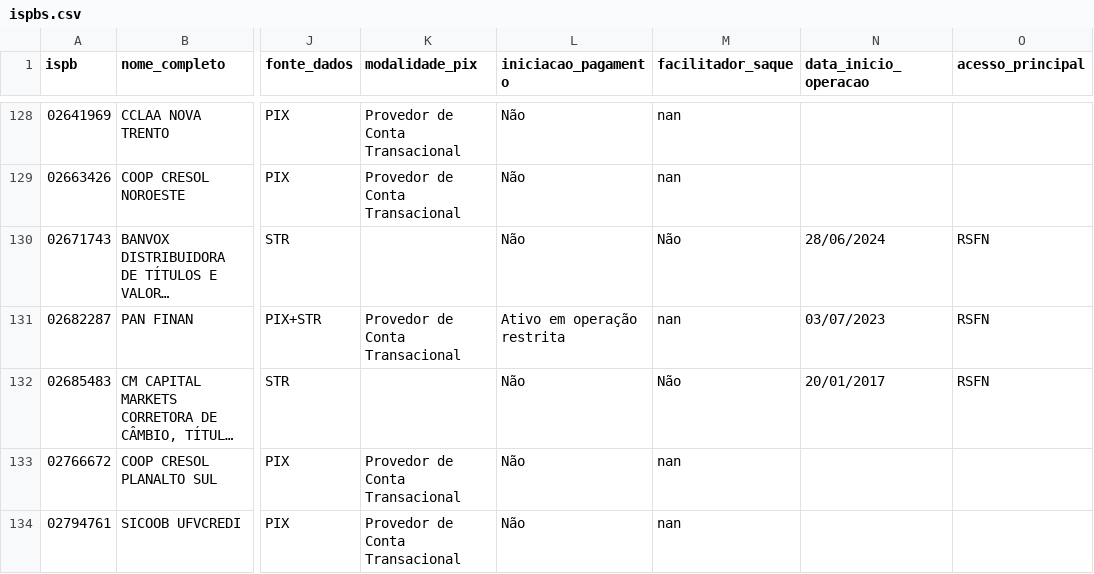
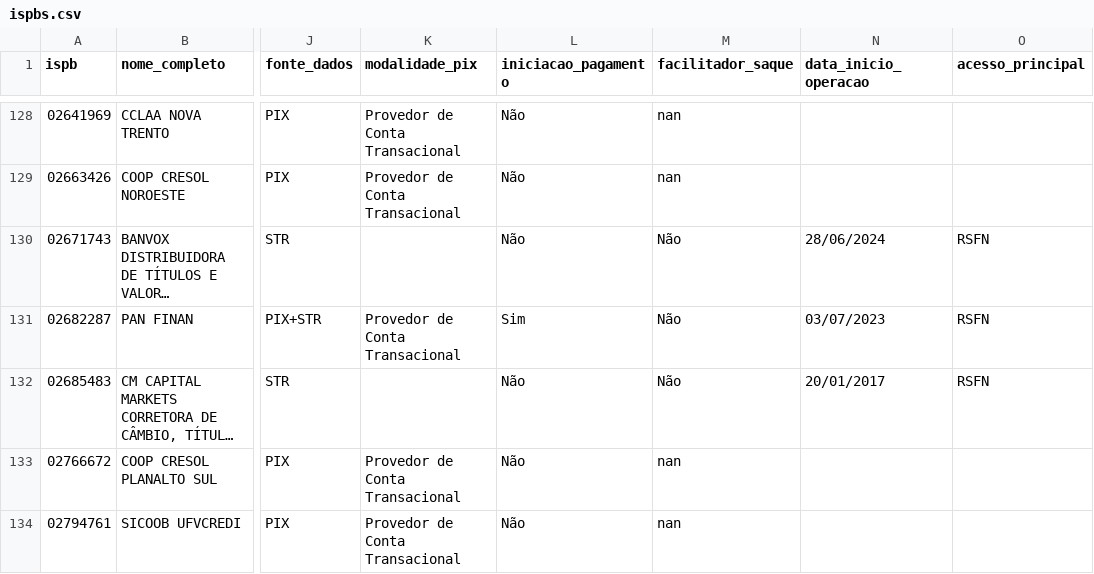
Before and after one commit to antoniopaolillo/brasil-ispb-database, a CSV file: data/ispbs.csv, drawn as a sheet; only a part is shown, gaps mark what is left out; long unchanged cells end in …; the diff names each change by its address in the sheet, - before the commit and + after, or states it on an @@ line.

```diff
--- a/data/ispbs.csv
+++ b/data/ispbs.csv
-L131 (iniciacao_pagamento): Ativo em operação restrita
+L131 (iniciacao_pagamento): Sim
-M131 (facilitador_saque): nan
+M131 (facilitador_saque): Não
```
Also changed, not shown: 2 other files.
